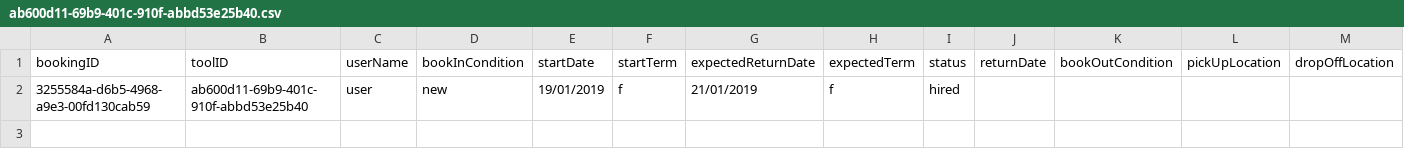
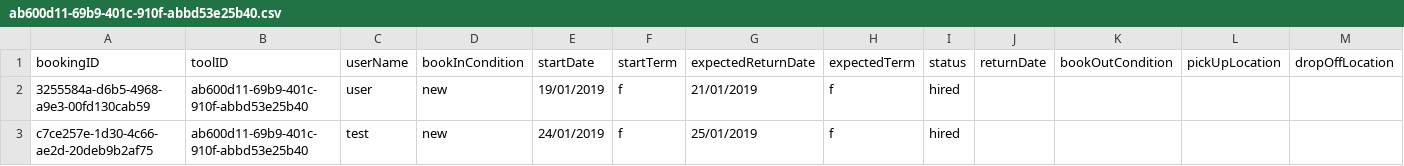
Before and after one commit to SMXaS/Shared-Power, a CSV file: Data/Bookings/ab600d11-69b9-401c-910f-abbd53e25b40.csv, drawn as a sheet; the diff names each change by its address in the sheet, - before the commit and + after, or states it on an @@ line.

```diff
--- a/Data/Bookings/ab600d11-69b9-401c-910f-abbd53e25b40.csv
+++ b/Data/Bookings/ab600d11-69b9-401c-910f-abbd53e25b40.csv
+row 3: c7ce257e-1d30-4c66-ae2d-20deb9b2af75 | ab600d11-69b9-401c-910f-abbd53e25b40 | test | new | 24/01/2019 | f | 25/01/2019 | f | hired
```
Also changed, not shown: 1 other file.
